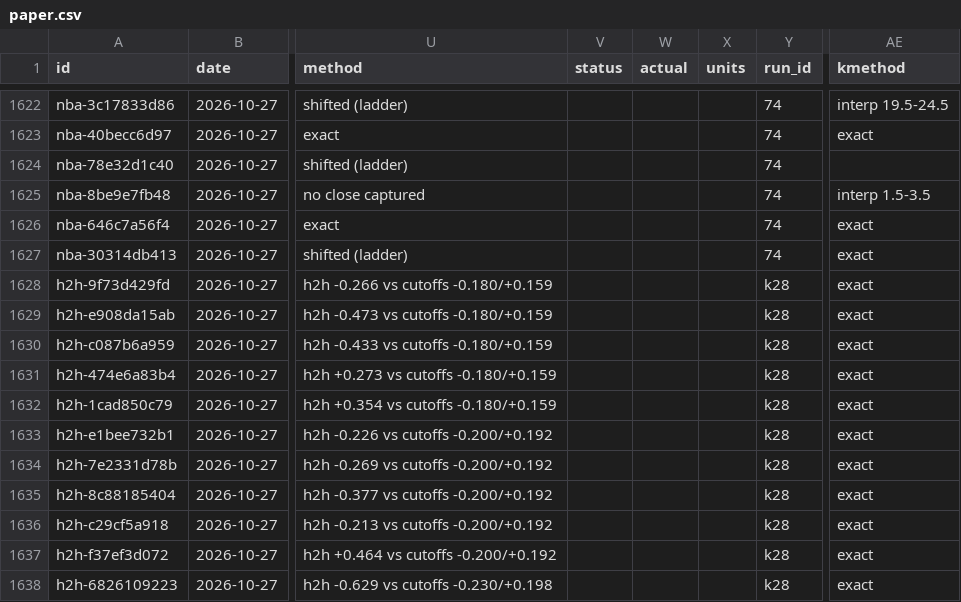
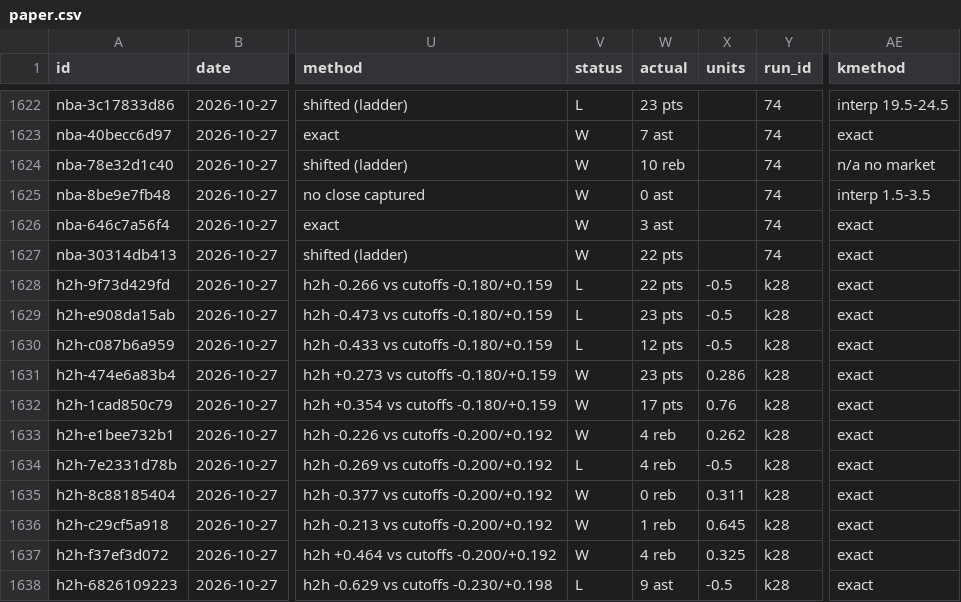
Before and after one commit to grahambirch99/closing-line-club, a CSV file: data/nba/paper.csv, drawn as a sheet; only a part is shown, gaps mark what is left out; the diff covers the shown part only; the diff names each change by its address in the sheet, - before the commit and + after, or states it on an @@ line.

```diff
--- a/data/nba/paper.csv
+++ b/data/nba/paper.csv
-V1622 (status): (empty)
+V1622 (status): L
-W1622 (actual): (empty)
+W1622 (actual): 23 pts
-V1623:V1627 (status): (empty)
+V1623:V1627 (status): W
-W1623 (actual): (empty)
+W1623 (actual): 7 ast
-W1624 (actual): (empty)
+W1624 (actual): 10 reb
-AE1624 (kmethod): (empty)
+AE1624 (kmethod): n/a no market
-W1625 (actual): (empty)
+W1625 (actual): 0 ast
-W1626 (actual): (empty)
+W1626 (actual): 3 ast
-W1627:W1628 (actual): (empty)
+W1627:W1628 (actual): 22 pts
-V1628:V1630 (status): (empty)
+V1628:V1630 (status): L
-X1628:X1630 (units): (empty)
+X1628:X1630 (units): -0.5
-W1629 (actual): (empty)
+W1629 (actual): 23 pts
-W1630 (actual): (empty)
+W1630 (actual): 12 pts
-V1631:V1633 (status): (empty)
+V1631:V1633 (status): W
-W1631 (actual): (empty)
+W1631 (actual): 23 pts
-X1631 (units): (empty)
+X1631 (units): 0.286
-W1632 (actual): (empty)
+W1632 (actual): 17 pts
-X1632 (units): (empty)
+X1632 (units): 0.76
-W1633:W1634 (actual): (empty)
+W1633:W1634 (actual): 4 reb
-X1633 (units): (empty)
+X1633 (units): 0.262
-V1634 (status): (empty)
+V1634 (status): L
-X1634 (units): (empty)
+X1634 (units): -0.5
-V1635:V1637 (status): (empty)
+V1635:V1637 (status): W
-W1635 (actual): (empty)
+W1635 (actual): 0 reb
-X1635 (units): (empty)
+X1635 (units): 0.311
-W1636 (actual): (empty)
+W1636 (actual): 1 reb
-X1636 (units): (empty)
+X1636 (units): 0.645
-W1637 (actual): (empty)
+W1637 (actual): 4 reb
-X1637 (units): (empty)
+X1637 (units): 0.325
-V1638 (status): (empty)
+V1638 (status): L
-W1638 (actual): (empty)
+W1638 (actual): 9 ast
-X1638 (units): (empty)
+X1638 (units): -0.5
```
Also changed, not shown: 49 edited cells elsewhere in this file, 1 other file.
